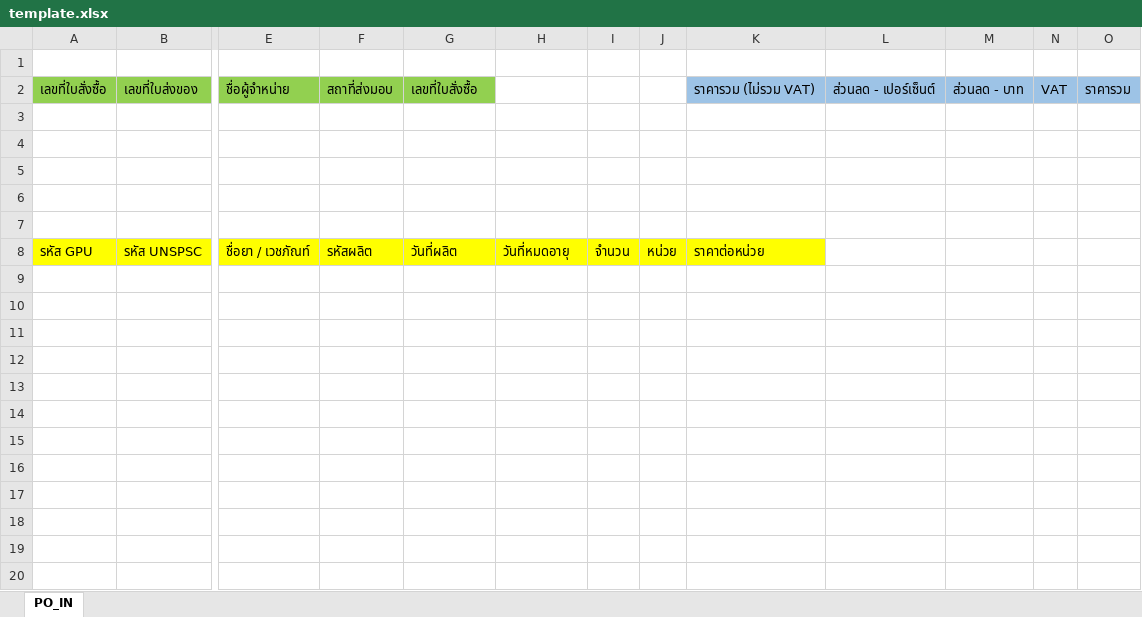
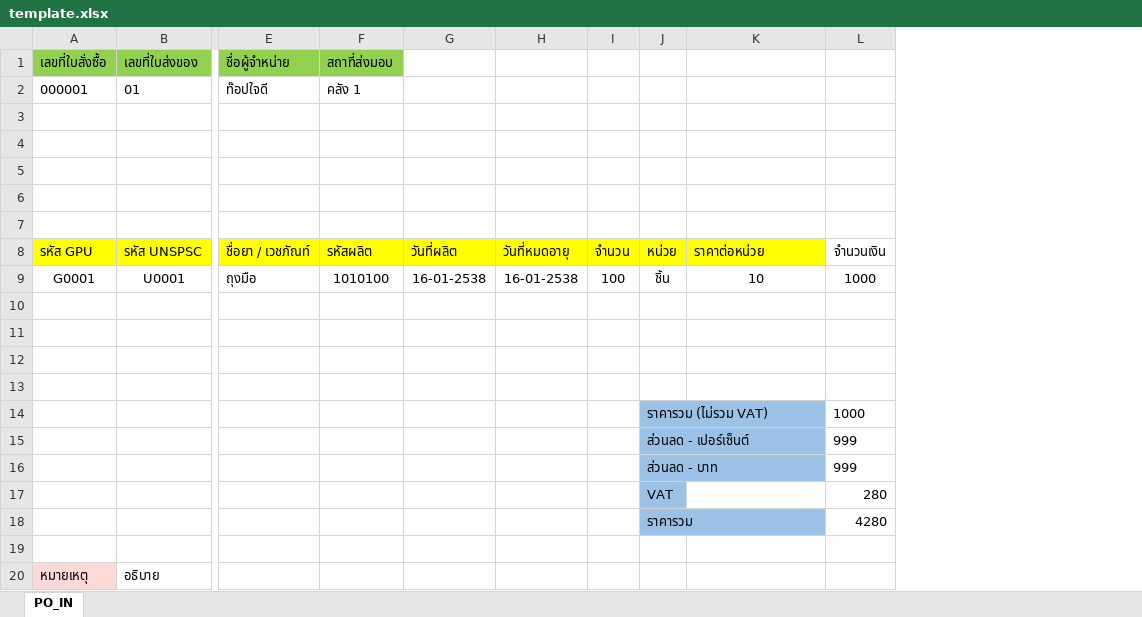
Before and after one commit to poowanate/Edi_telecorp, an Excel workbook: public/download/template.xlsx, sheet PO_IN, drawn as a sheet; only a part is shown, gaps mark what is left out; values as stored, in another font and other column widths than the file's, no borders; removed rows and columns are numbered as before the commit, all else as after; rows hold the shown columns only; the diff names each change by its address in the sheet, - before the commit and + after, or states it on an @@ line.

```diff
--- a/public/download/template.xlsx (sheet PO_IN)
+++ b/public/download/template.xlsx (sheet PO_IN)
-column L, row 2: ส่วนลด - เปอร์เซ็นต์
-column M, row 2: ส่วนลด - บาท
-column N, row 2: VAT
-column O, row 2: ราคารวม
+column L, row 8: จำนวนเงิน
-row 1: (empty)
-G1: เลขที่ใบสั่งซื้อ
+G1: (empty)
-G1 fill: #92D050
+G1 fill: none
-K1: ราคารวม (ไม่รวม VAT)
+K1: (empty)
-K1 fill: #9DC3E6
+K1 fill: none
+row 2: 000001 | 01 | ท๊อปใจดี | คลัง 1
+row 9: G0001 | U0001 | ถุงมือ | 1010100 | 16-01-2538 | 16-01-2538 | 100 | ชิ้น | 10 | 1000
+row 10: (empty)
+row 11: (empty)
+row 12: (empty)
+row 13: (empty)
+row 14:  |  |  |  |  |  |  | ราคารวม (ไม่รวม VAT) |  | 1000
+row 15:  |  |  |  |  |  |  | ส่วนลด - เปอร์เซ็นต์ |  | 999
+row 16:  |  |  |  |  |  |  | ส่วนลด - บาท |  | 999
+row 17:  |  |  |  |  |  |  | VAT |  | 280
+row 18:  |  |  |  |  |  |  | ราคารวม |  | 4280
+row 19: (empty)
+row 20: หมายเหตุ | อธิบาย
```
Also changed, not shown: 2 other files.
